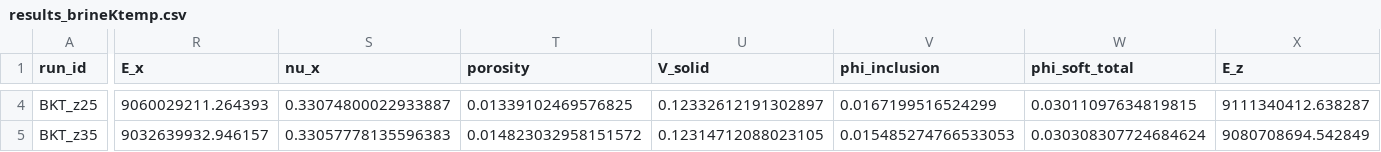
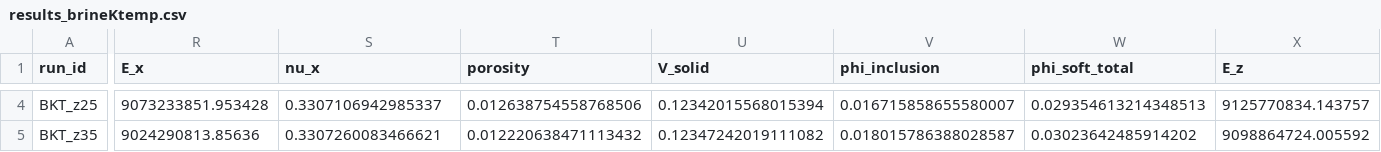
Before and after one commit to geck-000/SpaX, a CSV file: results/results_brineKtemp.csv, drawn as a sheet; only a part is shown, gaps mark what is left out; the diff covers the shown part only; the diff names each change by its address in the sheet, - before the commit and + after, or states it on an @@ line.

```diff
--- a/results/results_brineKtemp.csv
+++ b/results/results_brineKtemp.csv
-R4 (E_x): 9060029211.264393
+R4 (E_x): 9073233851.953428
-S4 (nu_x): 0.33074800022933887
+S4 (nu_x): 0.3307106942985337
-T4 (porosity): 0.01339102469576825
+T4 (porosity): 0.012638754558768506
-U4 (V_solid): 0.12332612191302897
+U4 (V_solid): 0.12342015568015394
-V4 (phi_inclusion): 0.0167199516524299
+V4 (phi_inclusion): 0.016715858655580007
-W4 (phi_soft_total): 0.03011097634819815
+W4 (phi_soft_total): 0.029354613214348513
-X4 (E_z): 9111340412.638287
+X4 (E_z): 9125770834.143757
-R5 (E_x): 9032639932.946157
+R5 (E_x): 9024290813.85636
-S5 (nu_x): 0.33057778135596383
+S5 (nu_x): 0.3307260083466621
-T5 (porosity): 0.014823032958151572
+T5 (porosity): 0.012220638471113432
-U5 (V_solid): 0.12314712088023105
+U5 (V_solid): 0.12347242019111082
-V5 (phi_inclusion): 0.015485274766533053
+V5 (phi_inclusion): 0.018015786388028587
-W5 (phi_soft_total): 0.030308307724684624
+W5 (phi_soft_total): 0.03023642485914202
-X5 (E_z): 9080708694.542849
+X5 (E_z): 9098864724.005592
```
Also changed, not shown: 96 edited cells elsewhere in this file, results/results_basesweep_new.csv, results/results_brineKconst.csv, 17 other files.
